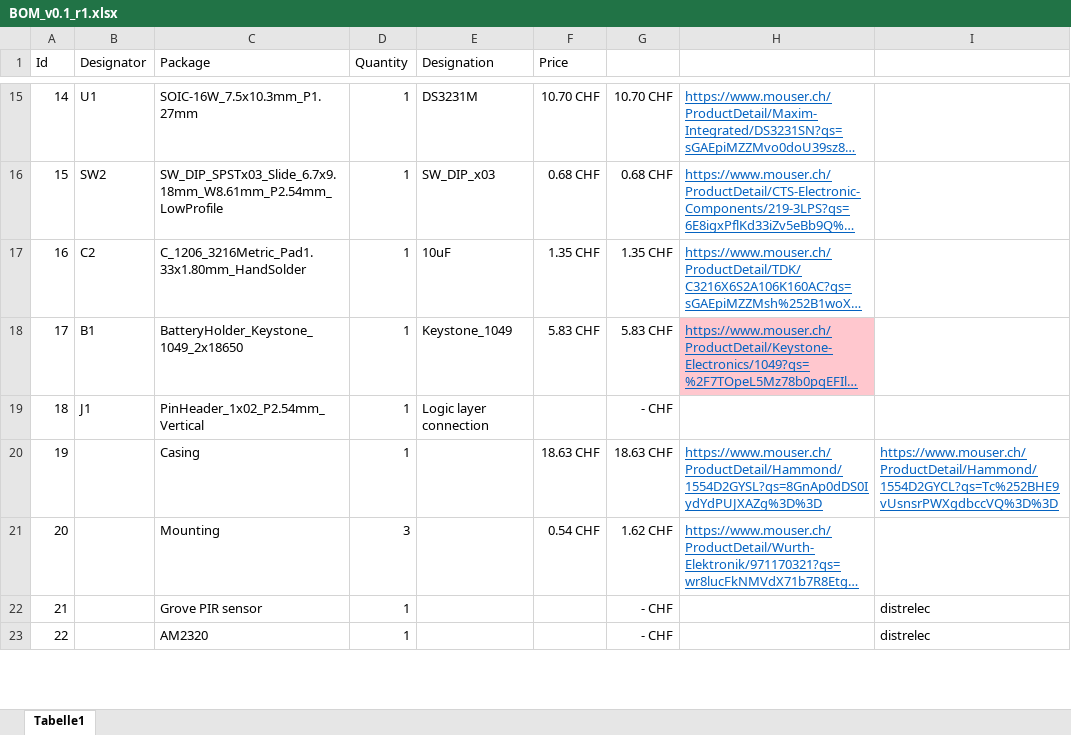
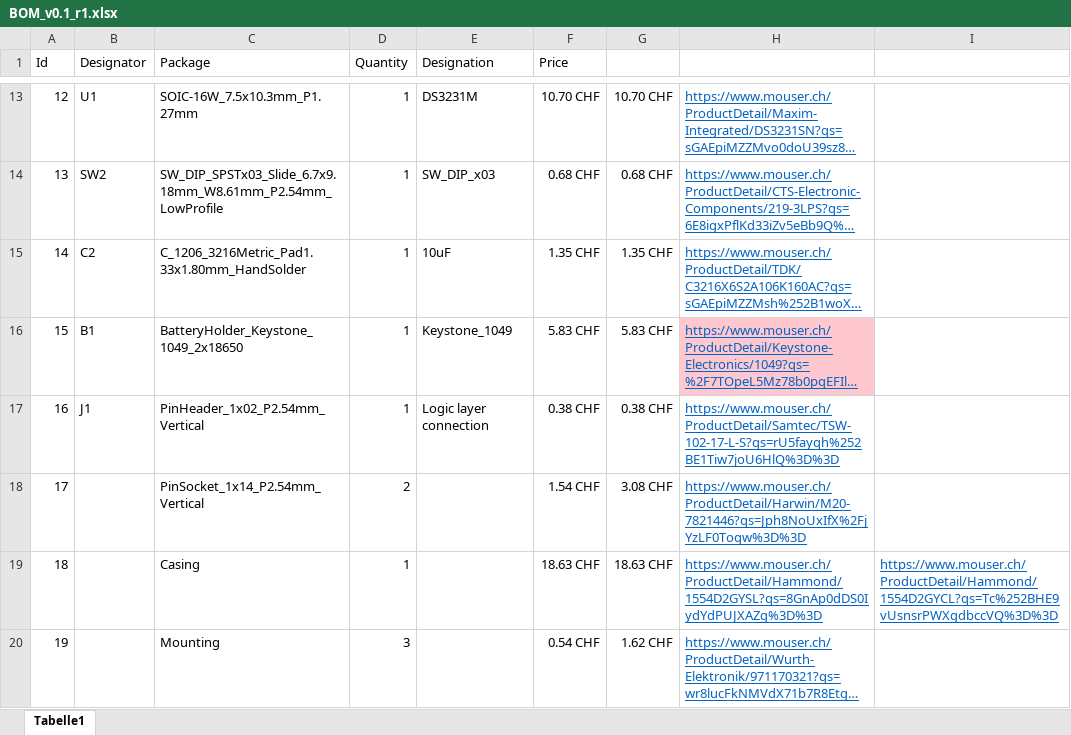
Before and after one commit to guidosch/bikecounter, an Excel workbook: hardware/PCB/BOM_v0.1_r1.xlsx, sheet Tabelle1, drawn as a sheet; only a part is shown, gaps mark what is left out; long unchanged cells end in …; values as stored, in another font and other column widths than the file's, no borders; removed rows and columns are numbered as before the commit, all else as after; the diff covers the shown part only; the diff names each change by its address in the sheet, - before the commit and + after, or states it on an @@ line.

```diff
--- a/hardware/PCB/BOM_v0.1_r1.xlsx (sheet Tabelle1)
+++ b/hardware/PCB/BOM_v0.1_r1.xlsx (sheet Tabelle1)
@@ column A (Id) renumbered between rows 9 and 24 @@
-F17 (Price): (empty)
+F17 (Price): 0.38 CHF
-G17: - CHF
+G17: 0.38 CHF
-H17: (empty)
+H17: https://www.mouser.ch/ProductDetail/Samtec/TSW-102-17-L-S?qs=rU5fayqh%252BE1Tiw7joU6HlQ%3D%3D
+row 18: 17 |  | PinSocket_1x14_P2.54mm_Vertical | 2 |  | 1.54 CHF | 3.08 CHF | https://www.mouser.ch/ProductDetail/Harwin/M20-7821446?qs=Jph8NoUxIfX%2FjYzLF0Toqw%3D%3D
-row 22: 21 |  | Grove PIR sensor | 1 |  |  | - CHF |  | distrelec
-row 23: 22 |  | AM2320 | 1 |  |  | - CHF |  | distrelec
```
Also changed, not shown: 3 added rows, 3 removed rows, 16 edited cells and cell formats elsewhere in this sheet, formulas that keep their value, 29 other files.
